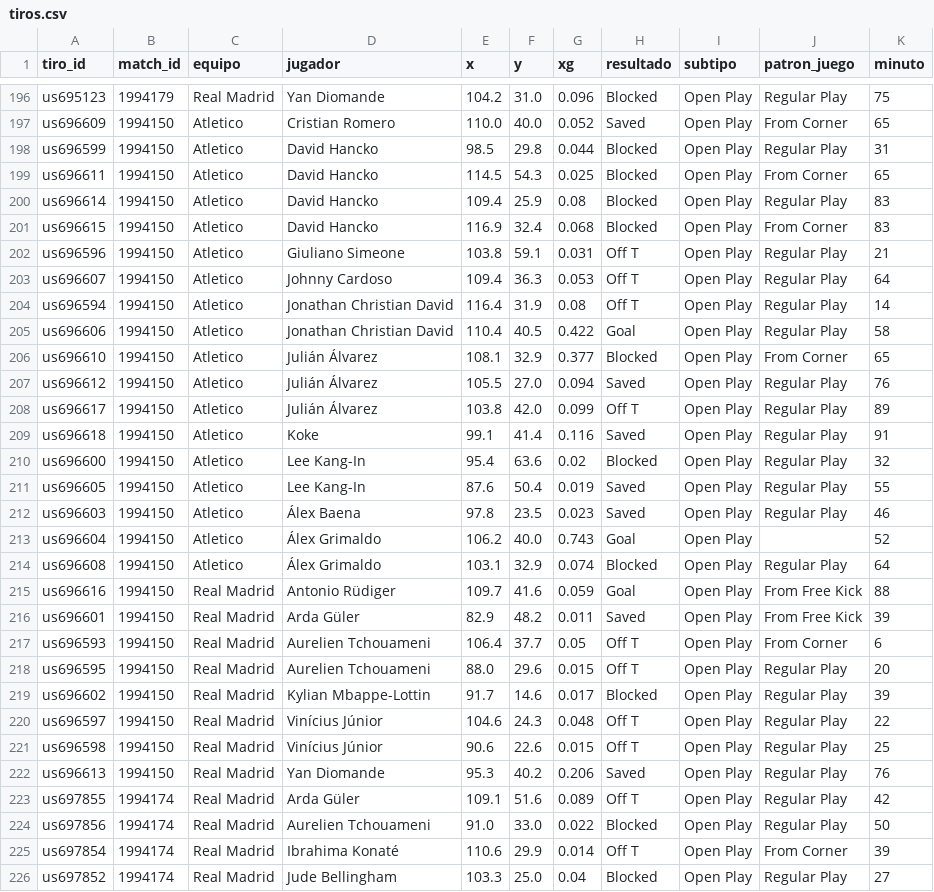
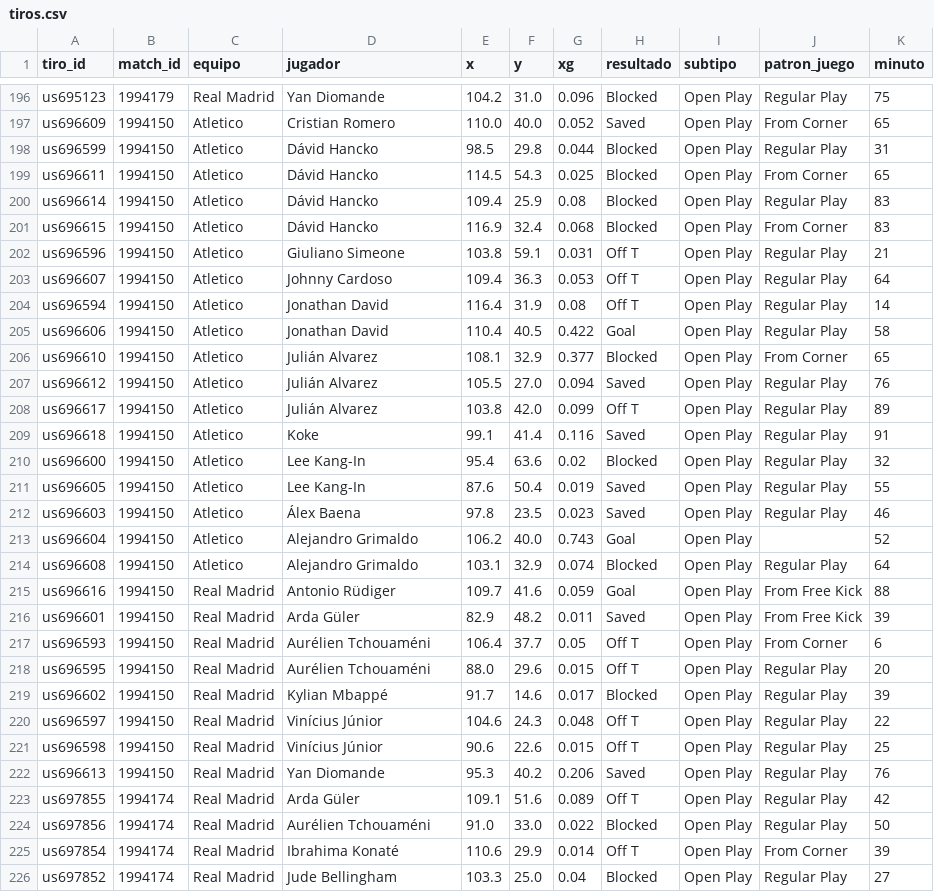
Before and after one commit to feeeeer/real-madrid-analytics, a CSV file: docs/data/tiros.csv, drawn as a sheet; only a part is shown, gaps mark what is left out; the diff covers the shown part only.

```diff
--- a/docs/data/tiros.csv
+++ b/docs/data/tiros.csv
@@ -197,13 +197,13 @@ us695123,1994179,Real Madrid,Yan Diomande,104.2,31.0,0.096,Blocked,Open Play,Reg
 us696609,1994150,Atletico,Cristian Romero,110.0,40.0,0.052,Saved,Open Play,From Corner,65
-us696599,1994150,Atletico,David Hancko,98.5,29.8,0.044,Blocked,Open Play,Regular Play,31
-us696611,1994150,Atletico,David Hancko,114.5,54.3,0.025,Blocked,Open Play,From Corner,65
-us696614,1994150,Atletico,David Hancko,109.4,25.9,0.08,Blocked,Open Play,Regular Play,83
-us696615,1994150,Atletico,David Hancko,116.9,32.4,0.068,Blocked,Open Play,From Corner,83
+us696599,1994150,Atletico,Dávid Hancko,98.5,29.8,0.044,Blocked,Open Play,Regular Play,31
+us696611,1994150,Atletico,Dávid Hancko,114.5,54.3,0.025,Blocked,Open Play,From Corner,65
+us696614,1994150,Atletico,Dávid Hancko,109.4,25.9,0.08,Blocked,Open Play,Regular Play,83
+us696615,1994150,Atletico,Dávid Hancko,116.9,32.4,0.068,Blocked,Open Play,From Corner,83
 us696596,1994150,Atletico,Giuliano Simeone,103.8,59.1,0.031,Off T,Open Play,Regular Play,21
 us696607,1994150,Atletico,Johnny Cardoso,109.4,36.3,0.053,Off T,Open Play,Regular Play,64
-us696594,1994150,Atletico,Jonathan Christian David,116.4,31.9,0.08,Off T,Open Play,Regular Play,14
-us696606,1994150,Atletico,Jonathan Christian David,110.4,40.5,0.422,Goal,Open Play,Regular Play,58
-us696610,1994150,Atletico,Julián Álvarez,108.1,32.9,0.377,Blocked,Open Play,From Corner,65
-us696612,1994150,Atletico,Julián Álvarez,105.5,27.0,0.094,Saved,Open Play,Regular Play,76
-us696617,1994150,Atletico,Julián Álvarez,103.8,42.0,0.099,Off T,Open Play,Regular Play,89
+us696594,1994150,Atletico,Jonathan David,116.4,31.9,0.08,Off T,Open Play,Regular Play,14
+us696606,1994150,Atletico,Jonathan David,110.4,40.5,0.422,Goal,Open Play,Regular Play,58
+us696610,1994150,Atletico,Julián Alvarez,108.1,32.9,0.377,Blocked,Open Play,From Corner,65
+us696612,1994150,Atletico,Julián Alvarez,105.5,27.0,0.094,Saved,Open Play,Regular Play,76
+us696617,1994150,Atletico,Julián Alvarez,103.8,42.0,0.099,Off T,Open Play,Regular Play,89
 us696618,1994150,Atletico,Koke,99.1,41.4,0.116,Saved,Open Play,Regular Play,91
@@ -212,9 +212,9 @@ us696605,1994150,Atletico,Lee Kang-In,87.6,50.4,0.019,Saved,Open Play,Regular Pl
 us696603,1994150,Atletico,Álex Baena,97.8,23.5,0.023,Saved,Open Play,Regular Play,46
-us696604,1994150,Atletico,Álex Grimaldo,106.2,40.0,0.743,Goal,Open Play,,52
-us696608,1994150,Atletico,Álex Grimaldo,103.1,32.9,0.074,Blocked,Open Play,Regular Play,64
+us696604,1994150,Atletico,Alejandro Grimaldo,106.2,40.0,0.743,Goal,Open Play,,52
+us696608,1994150,Atletico,Alejandro Grimaldo,103.1,32.9,0.074,Blocked,Open Play,Regular Play,64
 us696616,1994150,Real Madrid,Antonio Rüdiger,109.7,41.6,0.059,Goal,Open Play,From Free Kick,88
 us696601,1994150,Real Madrid,Arda Güler,82.9,48.2,0.011,Saved,Open Play,From Free Kick,39
-us696593,1994150,Real Madrid,Aurelien Tchouameni,106.4,37.7,0.05,Off T,Open Play,From Corner,6
-us696595,1994150,Real Madrid,Aurelien Tchouameni,88.0,29.6,0.015,Off T,Open Play,Regular Play,20
-us696602,1994150,Real Madrid,Kylian Mbappe-Lottin,91.7,14.6,0.017,Blocked,Open Play,Regular Play,39
+us696593,1994150,Real Madrid,Aurélien Tchouaméni,106.4,37.7,0.05,Off T,Open Play,From Corner,6
+us696595,1994150,Real Madrid,Aurélien Tchouaméni,88.0,29.6,0.015,Off T,Open Play,Regular Play,20
+us696602,1994150,Real Madrid,Kylian Mbappé,91.7,14.6,0.017,Blocked,Open Play,Regular Play,39
 us696597,1994150,Real Madrid,Vinícius Júnior,104.6,24.3,0.048,Off T,Open Play,Regular Play,22
@@ -223,3 +223,3 @@ us696613,1994150,Real Madrid,Yan Diomande,95.3,40.2,0.206,Saved,Open Play,Regula
 us697855,1994174,Real Madrid,Arda Güler,109.1,51.6,0.089,Off T,Open Play,Regular Play,42
-us697856,1994174,Real Madrid,Aurelien Tchouameni,91.0,33.0,0.022,Blocked,Open Play,Regular Play,50
+us697856,1994174,Real Madrid,Aurélien Tchouaméni,91.0,33.0,0.022,Blocked,Open Play,Regular Play,50
 us697854,1994174,Real Madrid,Ibrahima Konaté,110.6,29.9,0.014,Off T,Open Play,From Corner,39
```
Also changed, not shown: 53 edited cells elsewhere in this file, 2 other files.
